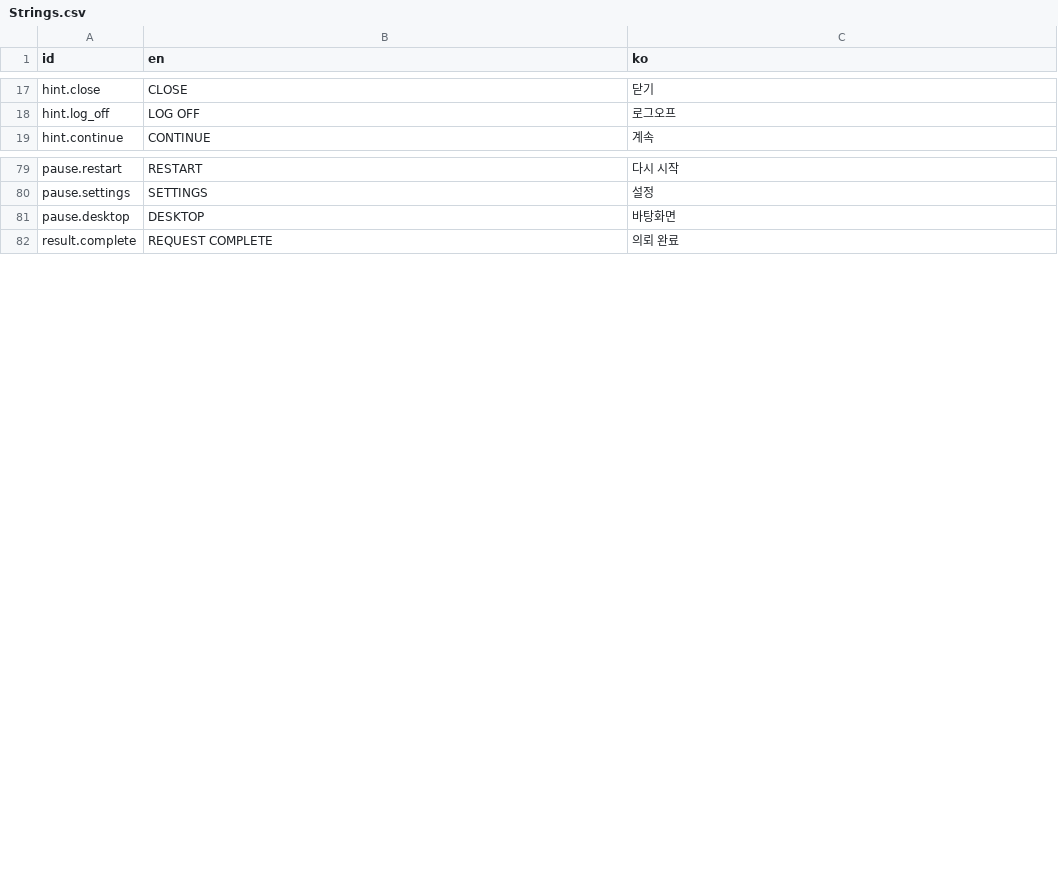
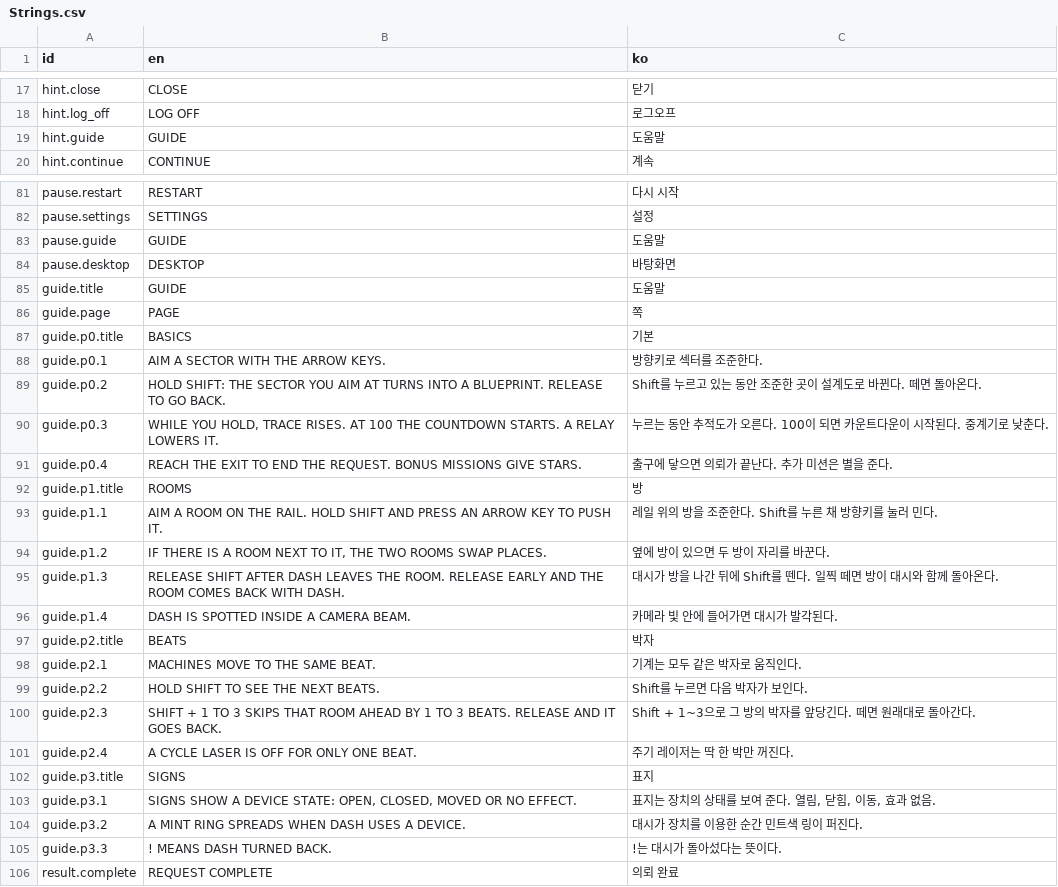
Before and after one commit to ReaHRIneu/game-off-2026, a CSV file: Unity/Assets/_Project/Resources/Strings.csv, drawn as a sheet; only a part is shown, gaps mark what is left out; the diff covers the shown part only.

```diff
--- a/Unity/Assets/_Project/Resources/Strings.csv
+++ b/Unity/Assets/_Project/Resources/Strings.csv
@@ -18,2 +18,3 @@ hint.close,CLOSE,닫기
 hint.log_off,LOG OFF,로그오프
+hint.guide,GUIDE,도움말
 hint.continue,CONTINUE,계속
@@ -80,3 +82,25 @@ pause.restart,RESTART,다시 시작
 pause.settings,SETTINGS,설정
+pause.guide,GUIDE,도움말
 pause.desktop,DESKTOP,바탕화면
+guide.title,GUIDE,도움말
+guide.page,PAGE,쪽
+guide.p0.title,BASICS,기본
+guide.p0.1,AIM A SECTOR WITH THE ARROW KEYS.,방향키로 섹터를 조준한다.
+guide.p0.2,HOLD SHIFT: THE SECTOR YOU AIM AT TURNS INTO A BLUEPRINT. RELEASE TO GO BACK.,Shift를 누르고 있는 동안 조준한 곳이 설계도로 바뀐다. 떼면 돌아온다.
+guide.p0.3,"WHILE YOU HOLD, TRACE RISES. AT 100 THE COUNTDOWN STARTS. A RELAY LOWERS IT.",누르는 동안 추적도가 오른다. 100이 되면 카운트다운이 시작된다. 중계기로 낮춘다.
+guide.p0.4,REACH THE EXIT TO END THE REQUEST. BONUS MISSIONS GIVE STARS.,출구에 닿으면 의뢰가 끝난다. 추가 미션은 별을 준다.
+guide.p1.title,ROOMS,방
+guide.p1.1,AIM A ROOM ON THE RAIL. HOLD SHIFT AND PRESS AN ARROW KEY TO PUSH IT.,레일 위의 방을 조준한다. Shift를 누른 채 방향키를 눌러 민다.
+guide.p1.2,"IF THERE IS A ROOM NEXT TO IT, THE TWO ROOMS SWAP PLACES.",옆에 방이 있으면 두 방이 자리를 바꾼다.
+guide.p1.3,RELEASE SHIFT AFTER DASH LEAVES THE ROOM. RELEASE EARLY AND THE ROOM COMES BACK WITH DASH.,대시가 방을 나간 뒤에 Shift를 뗀다. 일찍 떼면 방이 대시와 함께 돌아온다.
+guide.p1.4,DASH IS SPOTTED INSIDE A CAMERA BEAM.,카메라 빛 안에 들어가면 대시가 발각된다.
+guide.p2.title,BEATS,박자
+guide.p2.1,MACHINES MOVE TO THE SAME BEAT.,기계는 모두 같은 박자로 움직인다.
+guide.p2.2,HOLD SHIFT TO SEE THE NEXT BEATS.,Shift를 누르면 다음 박자가 보인다.
+guide.p2.3,SHIFT + 1 TO 3 SKIPS THAT ROOM AHEAD BY 1 TO 3 BEATS. RELEASE AND IT GOES BACK.,Shift + 1~3으로 그 방의 박자를 앞당긴다. 떼면 원래대로 돌아간다.
+guide.p2.4,A CYCLE LASER IS OFF FOR ONLY ONE BEAT.,주기 레이저는 딱 한 박만 꺼진다.
+guide.p3.title,SIGNS,표지
+guide.p3.1,"SIGNS SHOW A DEVICE STATE: OPEN, CLOSED, MOVED OR NO EFFECT.","표지는 장치의 상태를 보여 준다. 열림, 닫힘, 이동, 효과 없음."
+guide.p3.2,A MINT RING SPREADS WHEN DASH USES A DEVICE.,대시가 장치를 이용한 순간 민트색 링이 퍼진다.
+guide.p3.3,! MEANS DASH TURNED BACK.,!는 대시가 돌아섰다는 뜻이다.
 result.complete,REQUEST COMPLETE,의뢰 완료
```
Also changed, not shown: 8 added rows and 28 edited cells elsewhere in this file, 17 other files.
